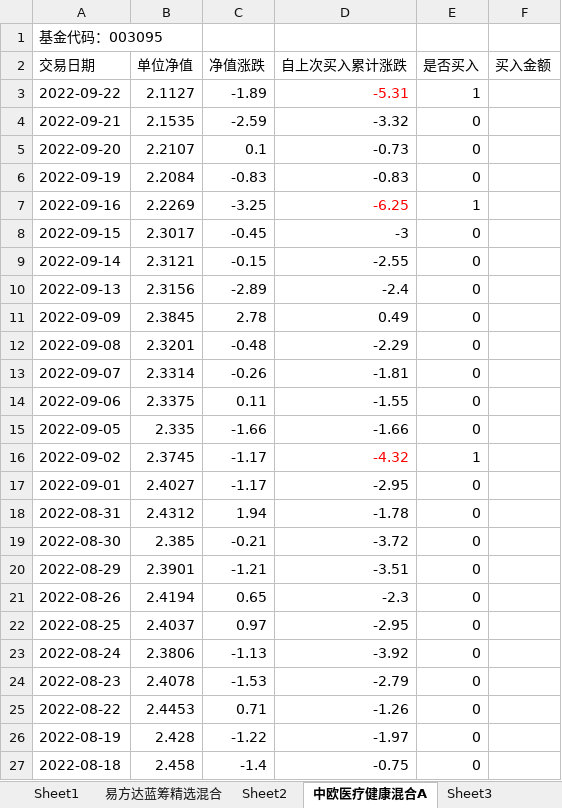
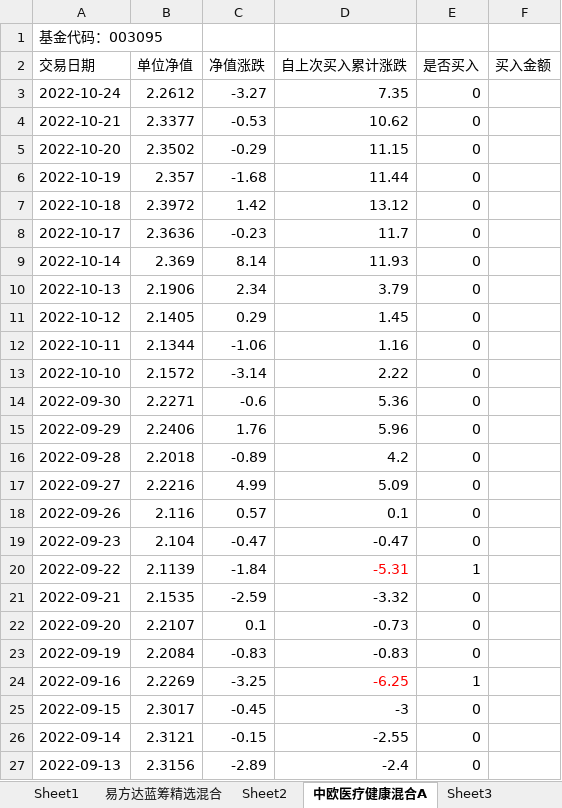
Before and after one commit to An-Jhon/My_tools, an Excel workbook: Fund_codes/基金数据买卖点.xlsx, sheet 中欧医疗健康混合A, drawn as a sheet; only a part is shown; the shorter side is filled out with more unchanged rows; values as stored, in another font and other column widths than the file's, no borders; addresses are those after the commit; the diff names each change by its address in the sheet, - before the commit and + after, or states it on an @@ line.

```diff
--- a/Fund_codes/基金数据买卖点.xlsx (sheet 中欧医疗健康混合A)
+++ b/Fund_codes/基金数据买卖点.xlsx (sheet 中欧医疗健康混合A)
+row 3: 2022-10-24 | 2.2612 | -3.27 | 7.35 | 0
+row 4: 2022-10-21 | 2.3377 | -0.53 | 10.62 | 0
+row 5: 2022-10-20 | 2.3502 | -0.29 | 11.15 | 0
+row 6: 2022-10-19 | 2.357 | -1.68 | 11.44 | 0
+row 7: 2022-10-18 | 2.3972 | 1.42 | 13.12 | 0
+row 8: 2022-10-17 | 2.3636 | -0.23 | 11.7 | 0
+row 9: 2022-10-14 | 2.369 | 8.14 | 11.93 | 0
+row 10: 2022-10-13 | 2.1906 | 2.34 | 3.79 | 0
+row 11: 2022-10-12 | 2.1405 | 0.29 | 1.45 | 0
+row 12: 2022-10-11 | 2.1344 | -1.06 | 1.16 | 0
+row 13: 2022-10-10 | 2.1572 | -3.14 | 2.22 | 0
+row 14: 2022-09-30 | 2.2271 | -0.6 | 5.36 | 0
+row 15: 2022-09-29 | 2.2406 | 1.76 | 5.96 | 0
+row 16: 2022-09-28 | 2.2018 | -0.89 | 4.2 | 0
+row 17: 2022-09-27 | 2.2216 | 4.99 | 5.09 | 0
+row 18: 2022-09-26 | 2.116 | 0.57 | 0.1 | 0
+row 19: 2022-09-23 | 2.104 | -0.47 | -0.47 | 0
-B20 (单位净值): 2.1127
+B20 (单位净值): 2.1139
-C20 (净值涨跌): -1.89
+C20 (净值涨跌): -1.84
```
Also changed, not shown: sheet Sheet3, sheet Sheet2, sheet Sheet1, sheet 招商中证白酒指数(LOF)A, sheet 易方达蓝筹精选混合.
